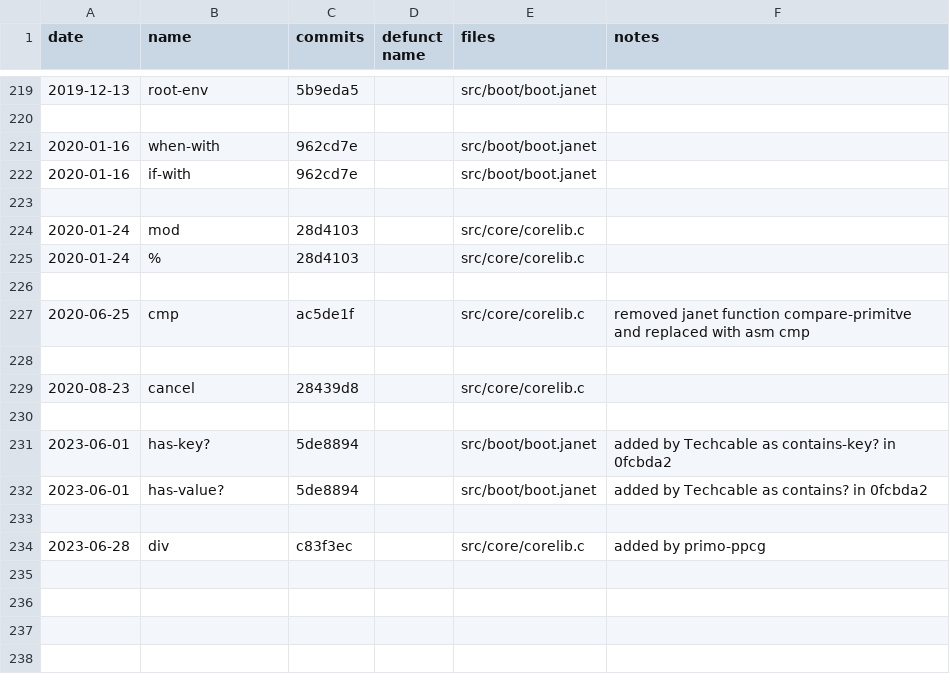
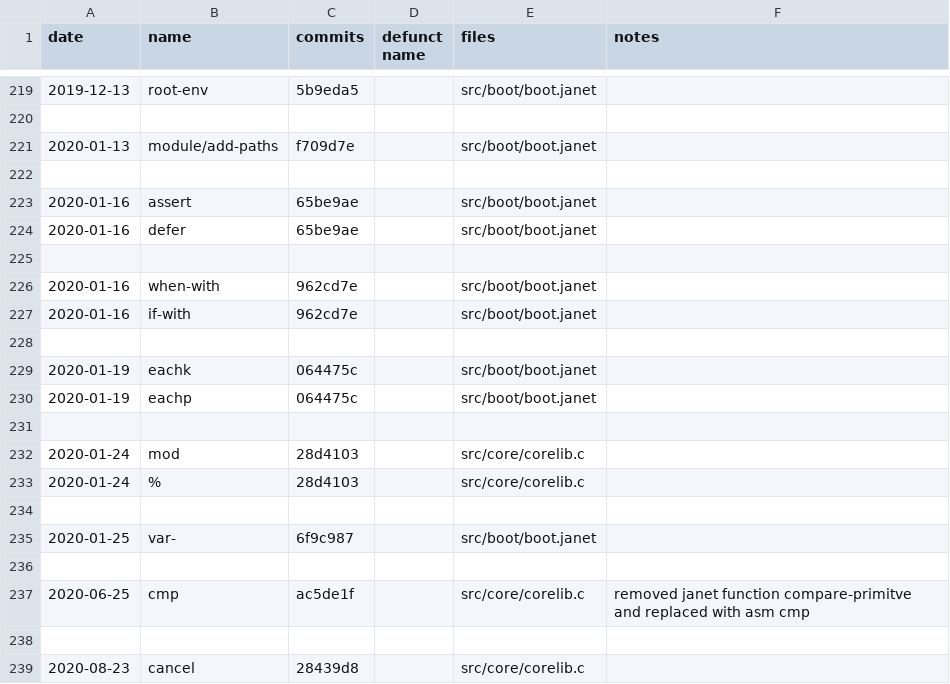
Before and after one commit to sogaiu/janet-examples, a TSV file: janet-lang.org/history.tsv, drawn as a sheet; only a part is shown, gaps mark what is left out; the shorter side is filled out with more unchanged rows.

Commit message:
Update history.tsv with 1.7.0 info

```diff
--- a/janet-lang.org/history.tsv
+++ b/janet-lang.org/history.tsv
@@ -220,2 +220,7 @@ date	name	commits	defunct name	files	notes
 					
+2020-01-13	module/add-paths	f709d7e		src/boot/boot.janet	
+					
+2020-01-16	assert	65be9ae		src/boot/boot.janet	
+2020-01-16	defer	65be9ae		src/boot/boot.janet	
+					
 2020-01-16	when-with	962cd7e		src/boot/boot.janet	
@@ -223,4 +228,9 @@ date	name	commits	defunct name	files	notes
 					
+2020-01-19	eachk	064475c		src/boot/boot.janet	
+2020-01-19	eachp	064475c		src/boot/boot.janet	
+					
 2020-01-24	mod	28d4103		src/core/corelib.c	
 2020-01-24	%	28d4103		src/core/corelib.c	
+					
+2020-01-25	var-	6f9c987		src/boot/boot.janet	
 					
```
